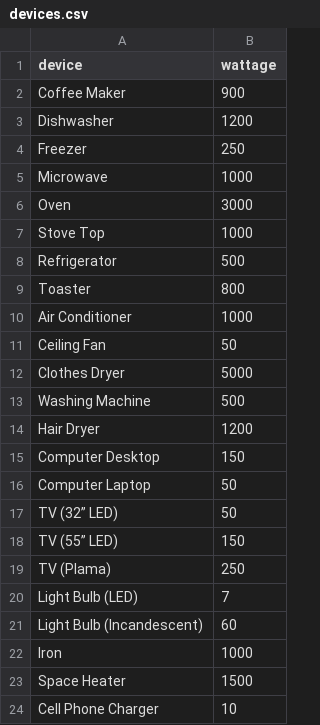
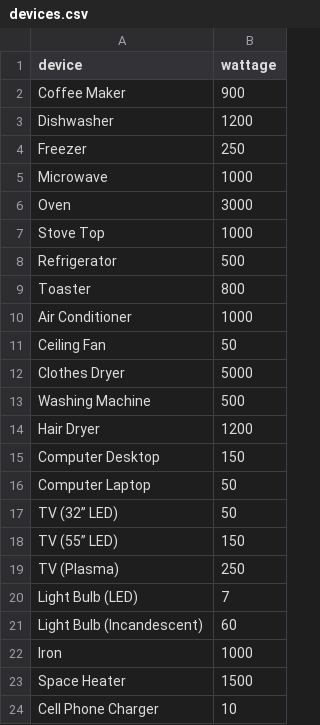
Before and after one commit to Lambda-School-Labs/Encon-ds, a CSV file: data/devices.csv, drawn as a sheet.

Commit message:
fix small typos

```diff
--- a/data/devices.csv
+++ b/data/devices.csv
@@ -18,3 +18,3 @@ TV (32” LED),50
 TV (55” LED),150
-TV (Plama),250
+TV (Plasma),250
 Light Bulb (LED),7
```
